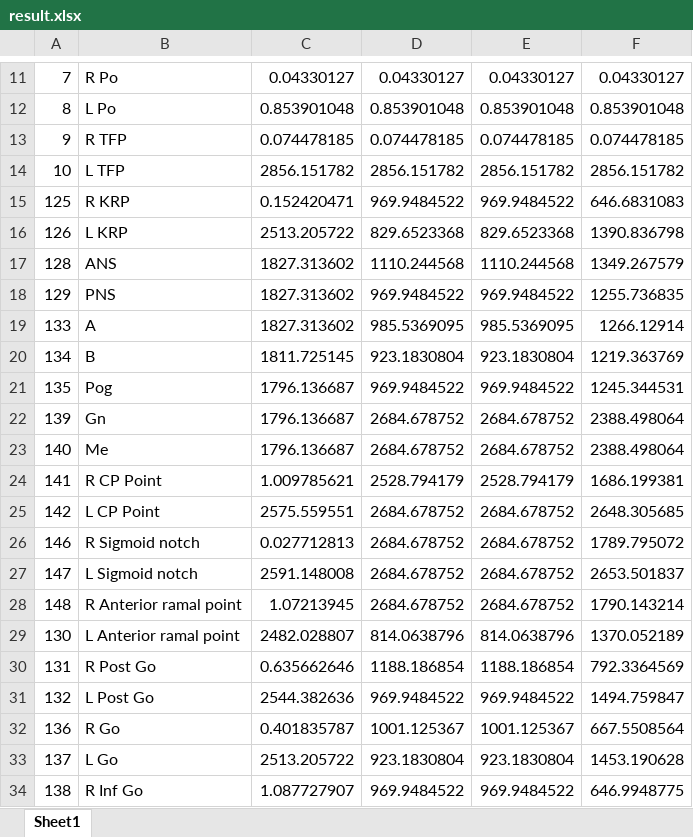
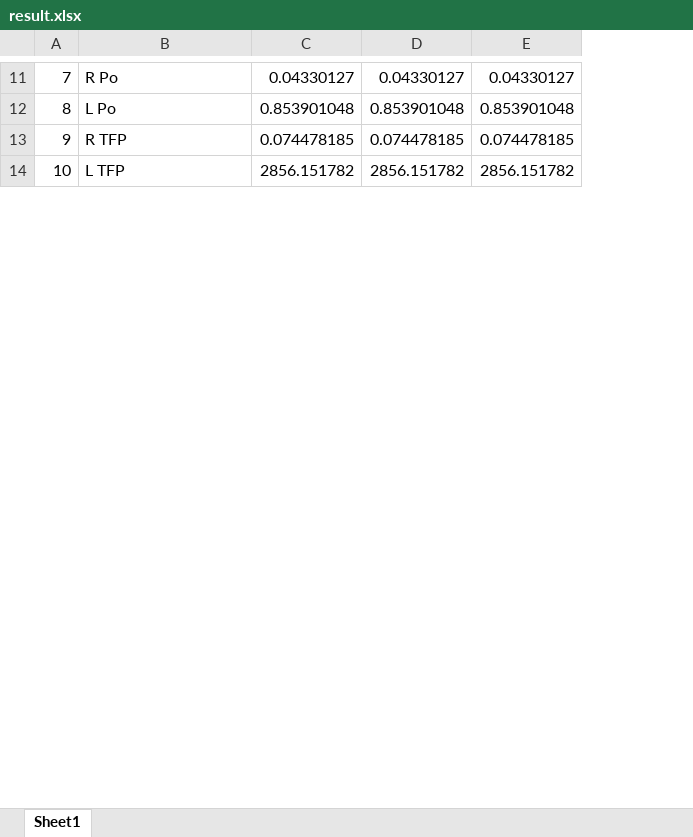
Before and after one commit to woodonghun/AI, an Excel workbook: root/result.xlsx, sheet Sheet1, drawn as a sheet; only a part is shown, gaps mark what is left out; values as stored, in another font and other column widths than the file's, no borders; removed rows and columns are numbered as before the commit, all else as after; the diff covers the shown part only; the diff names each change by its address in the sheet, - before the commit and + after, or states it on an @@ line.

Commit message:
result_path 버튼 삭제 전

```diff
--- a/root/result.xlsx (sheet Sheet1)
+++ b/root/result.xlsx (sheet Sheet1)
-column F, rows 11-14: 0.04330127 | 0.853901048 | 0.074478185 | 2856.151782
-row 15: 125 | R KRP | 0.152420471 | 969.9484522 | 969.9484522 | 646.6831083
-row 16: 126 | L KRP | 2513.205722 | 829.6523368 | 829.6523368 | 1390.836798
-row 17: 128 | ANS | 1827.313602 | 1110.244568 | 1110.244568 | 1349.267579
-row 18: 129 | PNS | 1827.313602 | 969.9484522 | 969.9484522 | 1255.736835
-row 19: 133 | A | 1827.313602 | 985.5369095 | 985.5369095 | 1266.12914
-row 20: 134 | B | 1811.725145 | 923.1830804 | 923.1830804 | 1219.363769
-row 21: 135 | Pog | 1796.136687 | 969.9484522 | 969.9484522 | 1245.344531
-row 22: 139 | Gn | 1796.136687 | 2684.678752 | 2684.678752 | 2388.498064
-row 23: 140 | Me | 1796.136687 | 2684.678752 | 2684.678752 | 2388.498064
-row 24: 141 | R CP Point | 1.009785621 | 2528.794179 | 2528.794179 | 1686.199381
-row 25: 142 | L CP Point | 2575.559551 | 2684.678752 | 2684.678752 | 2648.305685
-row 26: 146 | R Sigmoid notch | 0.027712813 | 2684.678752 | 2684.678752 | 1789.795072
-row 27: 147 | L Sigmoid notch | 2591.148008 | 2684.678752 | 2684.678752 | 2653.501837
-row 28: 148 | R Anterior ramal point | 1.07213945 | 2684.678752 | 2684.678752 | 1790.143214
-row 29: 130 | L Anterior ramal point | 2482.028807 | 814.0638796 | 814.0638796 | 1370.052189
-row 30: 131 | R Post Go | 0.635662646 | 1188.186854 | 1188.186854 | 792.3364569
-row 31: 132 | L Post Go | 2544.382636 | 969.9484522 | 969.9484522 | 1494.759847
-row 32: 136 | R Go | 0.401835787 | 1001.125367 | 1001.125367 | 667.5508564
-row 33: 137 | L Go | 2513.205722 | 923.1830804 | 923.1830804 | 1453.190628
-row 34: 138 | R Inf Go | 1.087727907 | 969.9484522 | 969.9484522 | 646.9948775
```
Also changed, not shown: 73 added rows, 53 removed rows, 331 edited cells and merged cells elsewhere in this sheet, 1 other file.
